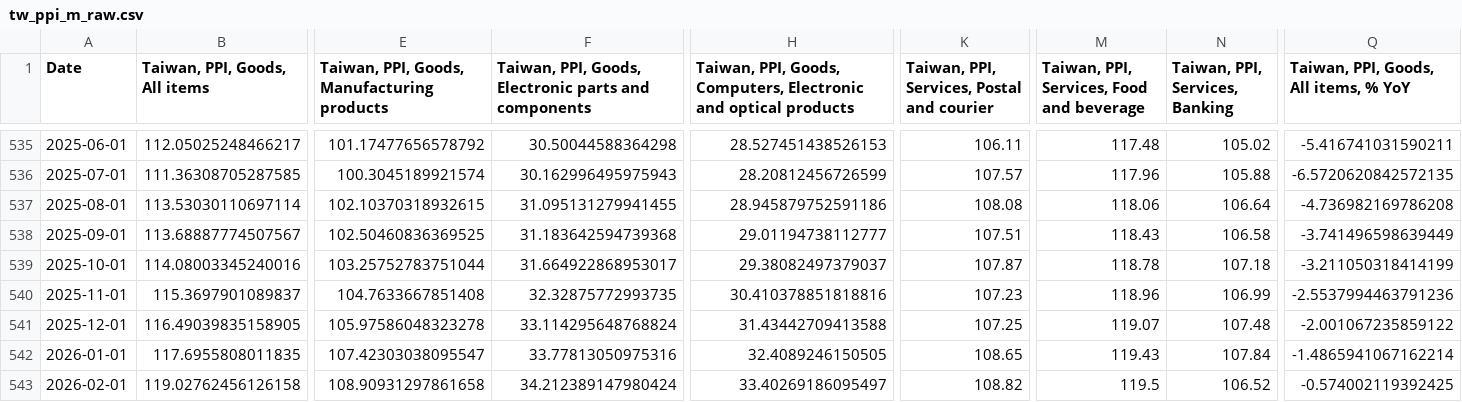
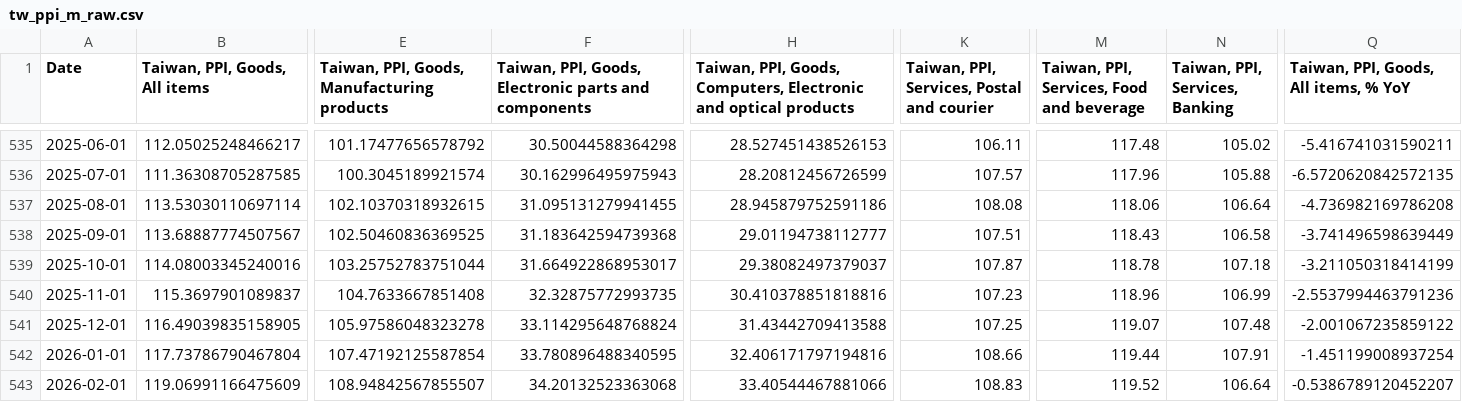
Before and after one commit to Paul-Edward-C/econ-db, a CSV file: app/db/tw/ppi/m/tw_ppi_m_raw.csv, drawn as a sheet; only a part is shown, gaps mark what is left out; the diff covers the shown part only; the diff names each change by its address in the sheet, - before the commit and + after, or states it on an @@ line.

```diff
--- a/app/db/tw/ppi/m/tw_ppi_m_raw.csv
+++ b/app/db/tw/ppi/m/tw_ppi_m_raw.csv
-B542 (Taiwan, PPI, Goods, All items): 117.6955808011835
+B542 (Taiwan, PPI, Goods, All items): 117.73786790467804
-E542: 107.42303038095547
+E542: 107.47192125587854
-F542: 33.77813050975316
+F542: 33.780896488340595
-H542: 32.4089246150505
+H542: 32.406171797194816
-K542: 108.65
+K542: 108.66
-M542: 119.43
+M542: 119.44
-N542 (Taiwan, PPI, Services, Banking): 107.84
+N542 (Taiwan, PPI, Services, Banking): 107.91
-Q542: -1.4865941067162214
+Q542: -1.451199008937254
-B543 (Taiwan, PPI, Goods, All items): 119.02762456126158
+B543 (Taiwan, PPI, Goods, All items): 119.06991166475609
-E543: 108.90931297861658
+E543: 108.94842567855507
-F543: 34.212389147980424
+F543: 34.20132523363068
-H543: 33.40269186095497
+H543: 33.40544467881066
-K543: 108.82
+K543: 108.83
-M543: 119.5
+M543: 119.52
-N543 (Taiwan, PPI, Services, Banking): 106.52
+N543 (Taiwan, PPI, Services, Banking): 106.64
-Q543: -0.574002119392425
+Q543: -0.5386789120452207
```
Also changed, not shown: 1 added row and 108 edited cells elsewhere in this file, app/db/tw/export/m/tw_export_m_setting.csv, app/db/tw/inflation/m/tw_inflation_m_setting.csv, 18 other files.
